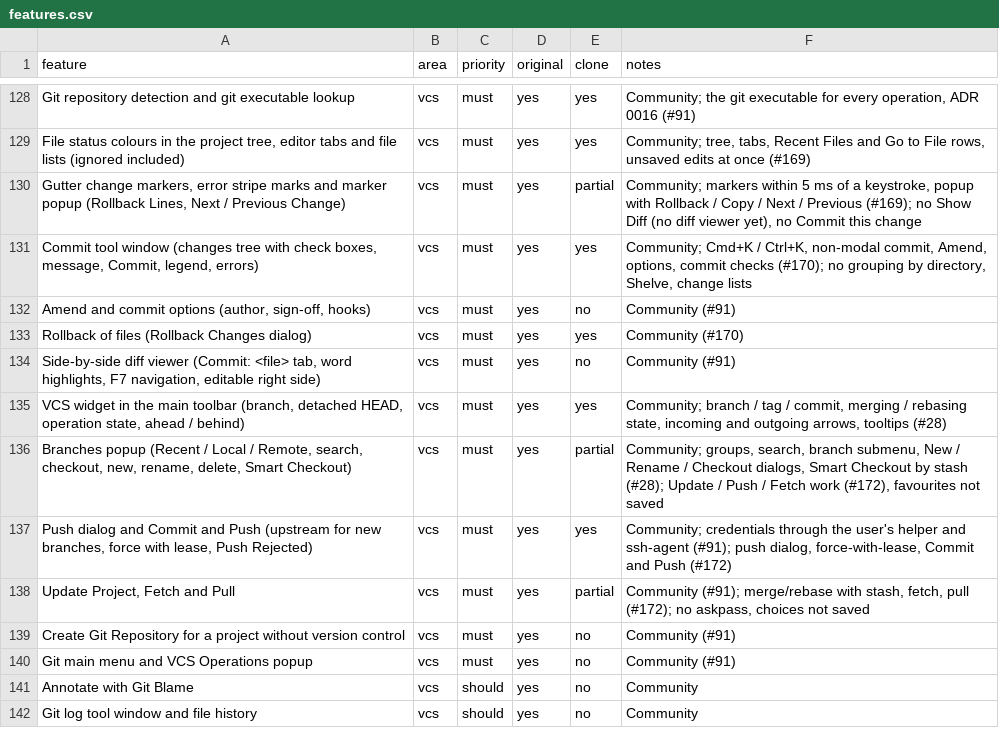
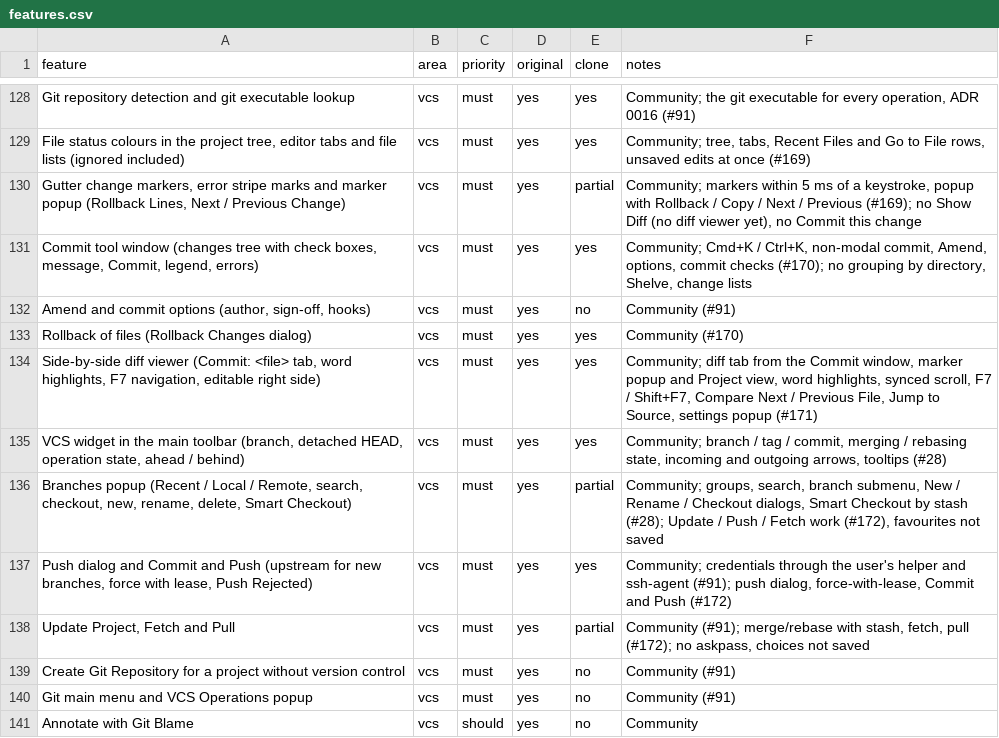
Before and after one commit to caVenikk/pyoxide-ide, a CSV file: replica/features.csv, drawn as a sheet; only a part is shown, gaps mark what is left out; the shorter side is filled out with more unchanged rows.

Commit message:
docs(progress): side-by-side diff viewer (#171)

```diff
--- a/replica/features.csv
+++ b/replica/features.csv
@@ -133,3 +133,3 @@ Git repository detection and git executable lookup,vcs,must,yes,yes,"Community;
 Rollback of files (Rollback Changes dialog),vcs,must,yes,yes,Community (#170)
-"Side-by-side diff viewer (Commit: <file> tab, word highlights, F7 navigation, editable right side)",vcs,must,yes,no,Community (#91)
+"Side-by-side diff viewer (Commit: <file> tab, word highlights, F7 navigation, editable right side)",vcs,must,yes,yes,"Community; diff tab from the Commit window, marker popup and Project view, word highlights, synced scroll, F7 / Shift+F7, Compare Next / Previous File, Jump to Source, settings popup (#171)"
 "VCS widget in the main toolbar (branch, detached HEAD, operation state, ahead / behind)",vcs,must,yes,yes,"Community; branch / tag / commit, merging / rebasing state, incoming and outgoing arrows, tooltips (#28)"
```
Also changed, not shown: 2 other files.
